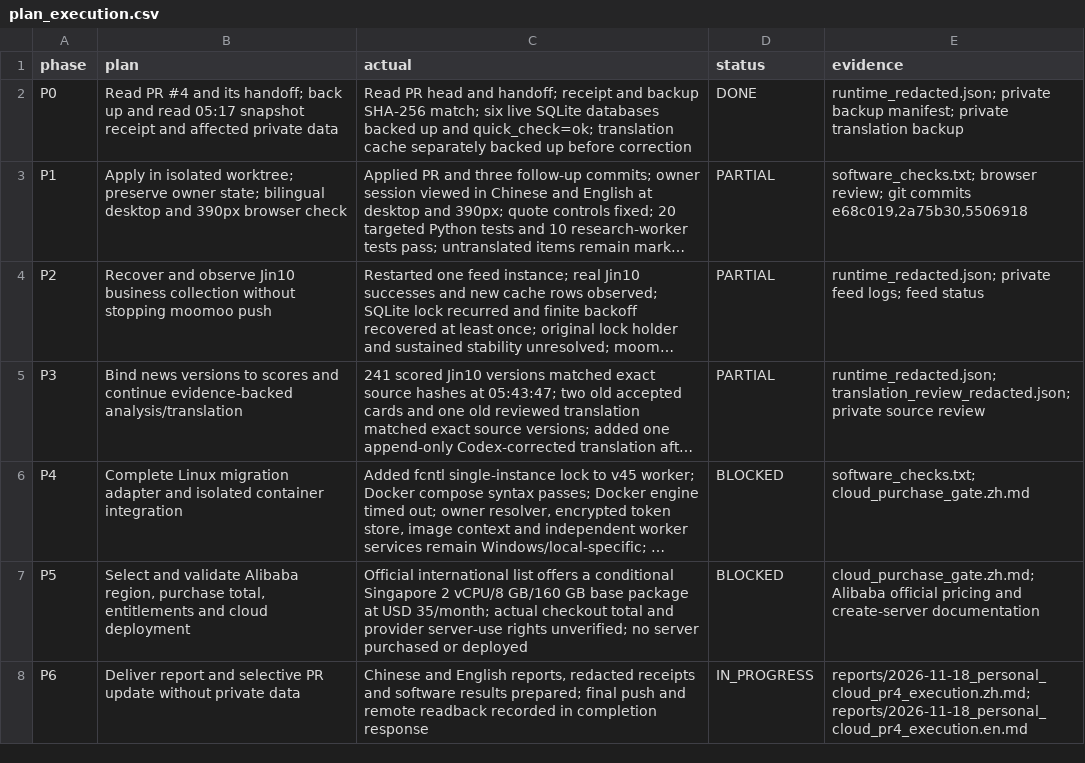
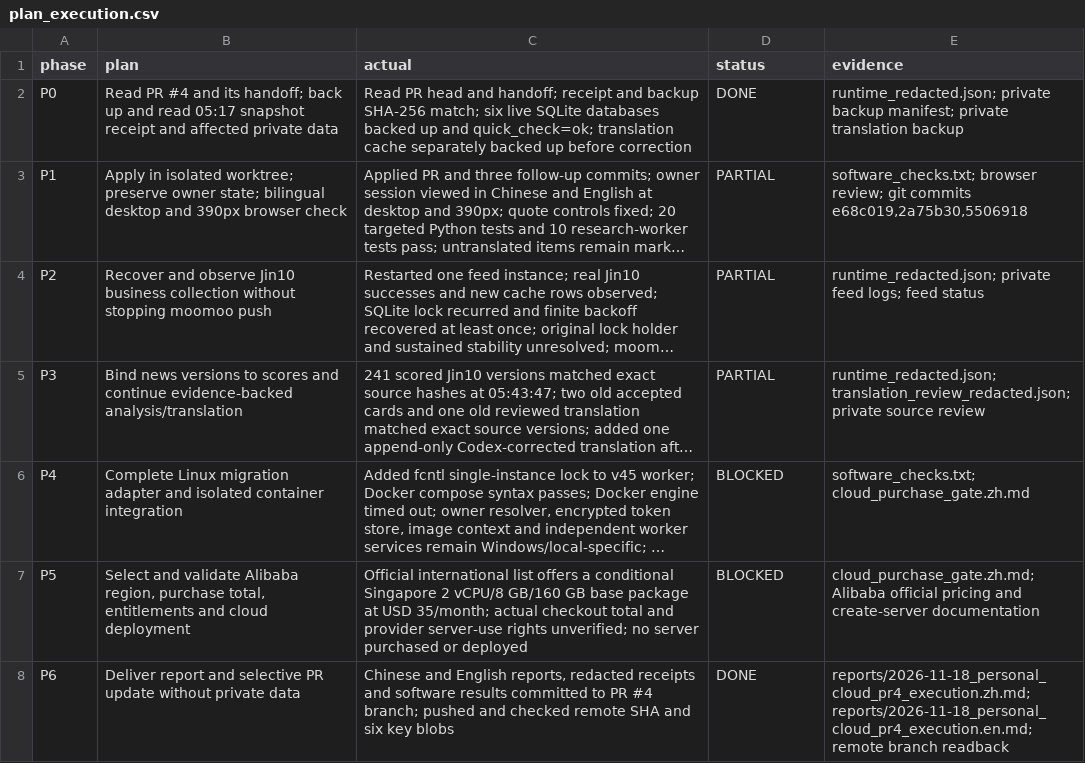
Before and after one commit to wuzhuheng007-spec/financial-text-embedding-stability, a CSV file: results/personal_cloud_pr4_20261118/plan_execution.csv, drawn as a sheet; long unchanged cells end in …; the diff names each change by its address in the sheet, - before the commit and + after, or states it on an @@ line.

Commit message:
Close PR4 execution ledger after remote readback

```diff
--- a/results/personal_cloud_pr4_20261118/plan_execution.csv
+++ b/results/personal_cloud_pr4_20261118/plan_execution.csv
-C8 (actual): …software results prepared; final push and remote readback recorded in completion response
+C8 (actual): …software results committed to PR #4 branch; pushed and checked remote SHA and six key blobs
-D8 (status): IN_PROGRESS
+D8 (status): DONE
-E8 (evidence): reports/2026-11-18_personal_cloud_pr4_execution.zh.md; reports/2026-11-18_personal_cloud_pr4_execution.en.md
+E8 (evidence): reports/2026-11-18_personal_cloud_pr4_execution.zh.md; reports/2026-11-18_personal_cloud_pr4_execution.en.md; remote branch readback
```
Also changed, not shown: 2 other files.
